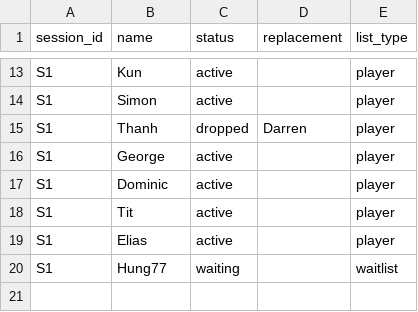
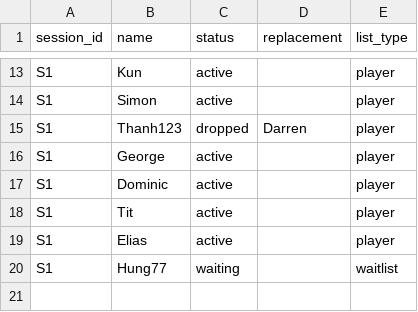
Before and after one commit to dtkmaya/pickleball, a CSV file: players.csv, drawn as a sheet; only a part is shown, gaps mark what is left out.

Commit message:
Add files via upload

```diff
--- a/players.csv
+++ b/players.csv
@@ -14,3 +14,3 @@ S1,Kun,active,,player
 S1,Simon,active,,player
-S1,Thanh,dropped,Darren,player
+S1,Thanh123,dropped,Darren,player
 S1,George,active,,player
```
